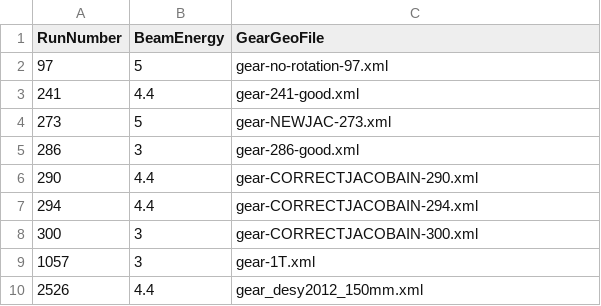
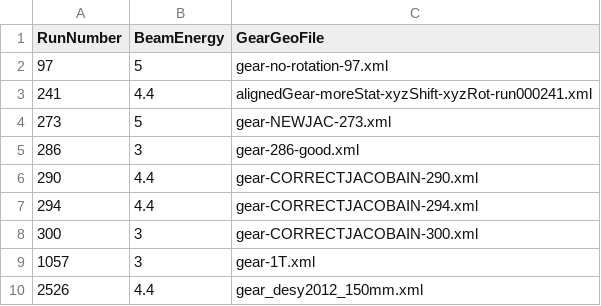
Before and after one commit to eutelescope/eutelescope, a CSV file: jobsub/examples/GBL/noDUTExample/runlist/runlist.csv, drawn as a sheet.

Commit message:
Clean up almost complete in GBLFitter, example updated

```diff
--- a/jobsub/examples/GBL/noDUTExample/runlist/runlist.csv
+++ b/jobsub/examples/GBL/noDUTExample/runlist/runlist.csv
@@ -2,3 +2,3 @@ RunNumber,BeamEnergy,GearGeoFile
 97,5,gear-no-rotation-97.xml
-241,4.4,gear-241-good.xml
+241,4.4,alignedGear-moreStat-xyzShift-xyzRot-run000241.xml
 273,5,gear-NEWJAC-273.xml
```
Also changed, not shown: 27 other files.
